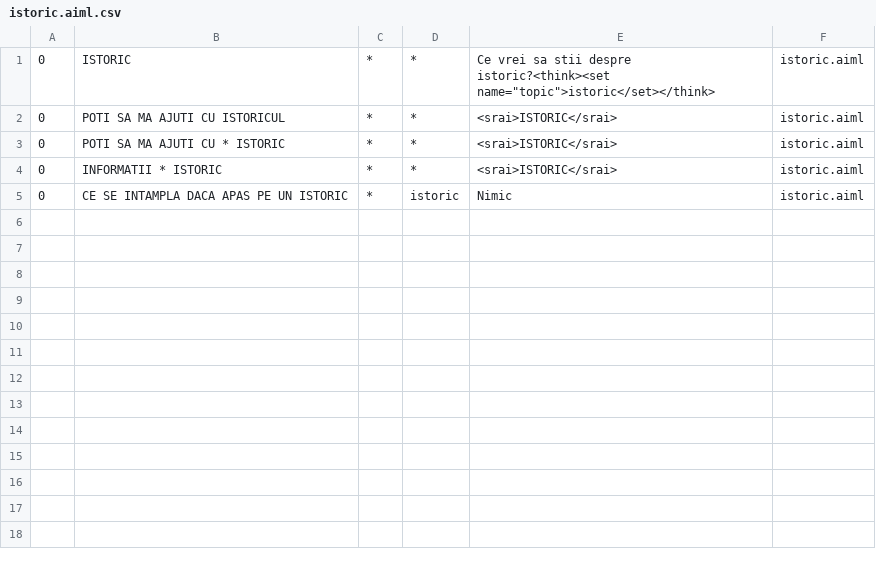
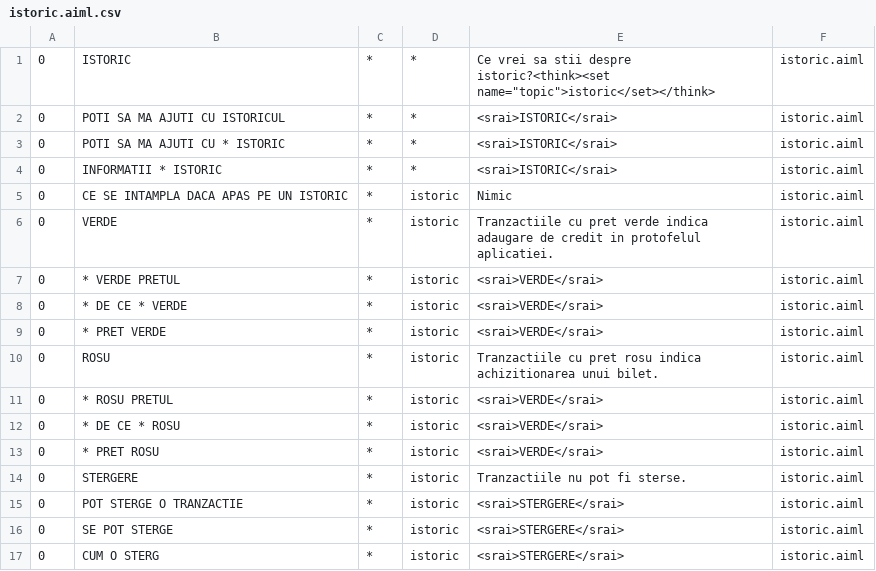
Before and after one commit to ViorelAlbastrelu/eticket, a CSV file: app/src/main/assets/asuka/aimlif/istoric.aiml.csv, drawn as a sheet; the diff names each change by its address in the sheet, - before the commit and + after, or states it on an @@ line.

```diff
--- a/app/src/main/assets/asuka/aimlif/istoric.aiml.csv
+++ b/app/src/main/assets/asuka/aimlif/istoric.aiml.csv
+row 6: 0 | VERDE | * | istoric | Tranzactiile cu pret verde indica adaugare de credit in protofelul aplicatiei. | istoric.aiml
+row 7: 0 | * VERDE PRETUL | * | istoric | <srai>VERDE</srai> | istoric.aiml
+row 8: 0 | * DE CE * VERDE | * | istoric | <srai>VERDE</srai> | istoric.aiml
+row 9: 0 | * PRET VERDE | * | istoric | <srai>VERDE</srai> | istoric.aiml
+row 10: 0 | ROSU | * | istoric | Tranzactiile cu pret rosu indica achizitionarea unui bilet. | istoric.aiml
+row 11: 0 | * ROSU PRETUL | * | istoric | <srai>VERDE</srai> | istoric.aiml
+row 12: 0 | * DE CE * ROSU | * | istoric | <srai>VERDE</srai> | istoric.aiml
+row 13: 0 | * PRET ROSU | * | istoric | <srai>VERDE</srai> | istoric.aiml
+row 14: 0 | STERGERE | * | istoric | Tranzactiile nu pot fi sterse. | istoric.aiml
+row 15: 0 | POT STERGE O TRANZACTIE | * | istoric | <srai>STERGERE</srai> | istoric.aiml
+row 16: 0 | SE POT STERGE | * | istoric | <srai>STERGERE</srai> | istoric.aiml
+row 17: 0 | CUM O STERG | * | istoric | <srai>STERGERE</srai> | istoric.aiml
```
Also changed, not shown: app/src/main/assets/asuka/aimlif/bilet.aiml.csv, app/src/main/assets/asuka/aimlif/intrebarifv.aiml.csv, 9 other files.
